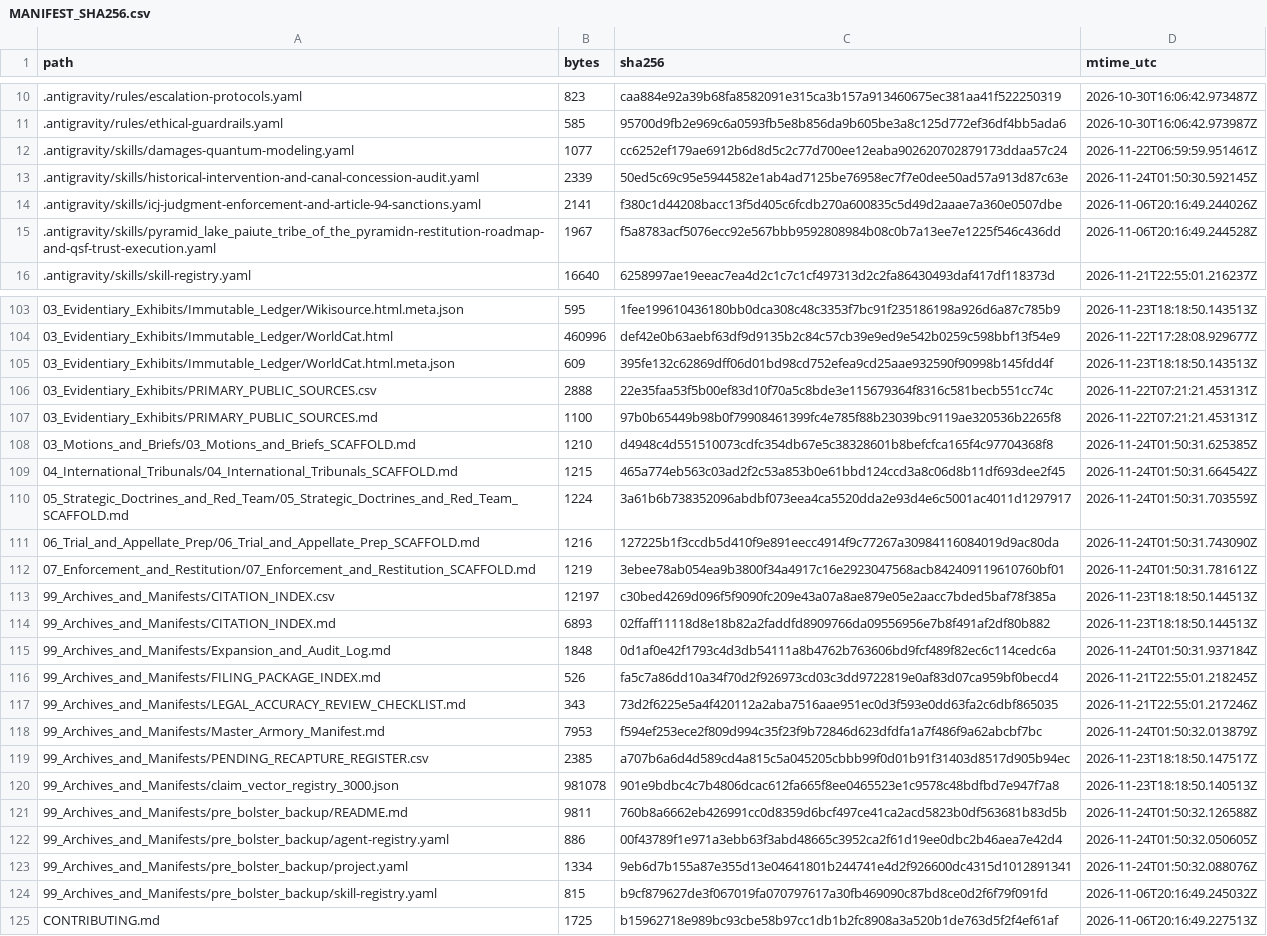
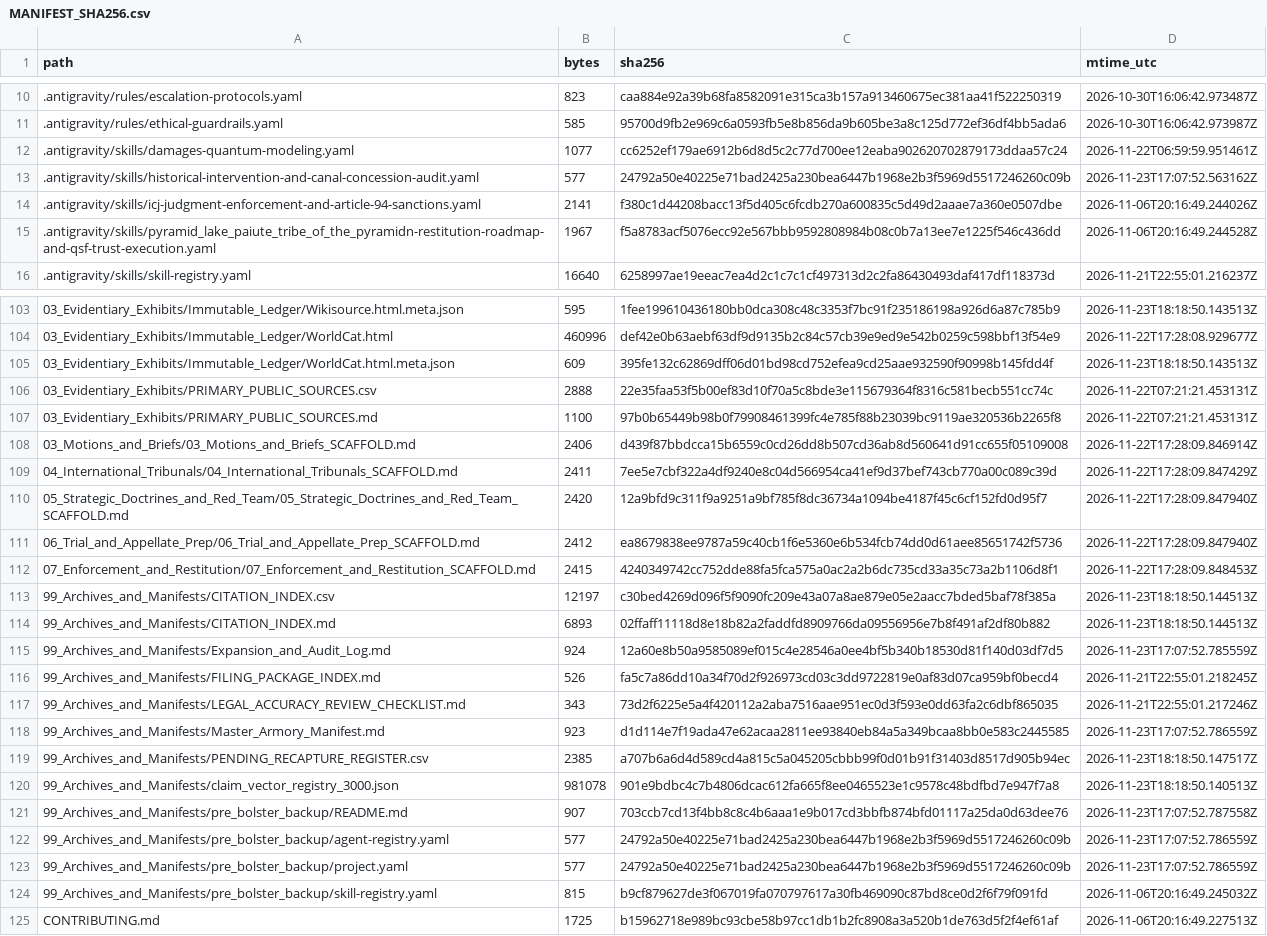
Before and after one commit to GlobalRestitutionAlliance/turtle-island-us-nv-pyramid-lake-paiute-tribe-of-the-pyramid-master-litigation, a CSV file: 99_Archives_and_Manifests/MANIFEST_SHA256.csv, drawn as a sheet; only a part is shown, gaps mark what is left out; the diff covers the shown part only.

```diff
--- a/99_Archives_and_Manifests/MANIFEST_SHA256.csv
+++ b/99_Archives_and_Manifests/MANIFEST_SHA256.csv
@@ -12,3 +12,3 @@ path,bytes,sha256,mtime_utc
 .antigravity/skills/damages-quantum-modeling.yaml,1077,cc6252ef179ae6912b6d8d5c2c77d700ee12eaba902620702879173ddaa57c24,2026-11-22T06:59:59.951461Z
-.antigravity/skills/historical-intervention-and-canal-concession-audit.yaml,2339,50ed5c69c95e5944582e1ab4ad7125be76958ec7f7e0dee50ad57a913d87c63e,2026-11-24T01:50:30.592145Z
+.antigravity/skills/historical-intervention-and-canal-concession-audit.yaml,577,24792a50e40225e71bad2425a230bea6447b1968e2b3f5969d5517246260c09b,2026-11-23T17:07:52.563162Z
 .antigravity/skills/icj-judgment-enforcement-and-article-94-sanctions.yaml,2141,f380c1d44208bacc13f5d405c6fcdb270a600835c5d49d2aaae7a360e0507dbe,2026-11-06T20:16:49.244026Z
@@ -107,18 +107,18 @@ path,bytes,sha256,mtime_utc
 03_Evidentiary_Exhibits/PRIMARY_PUBLIC_SOURCES.md,1100,97b0b65449b98b0f79908461399fc4e785f88b23039bc9119ae320536b2265f8,2026-11-22T07:21:21.453131Z
-03_Motions_and_Briefs/03_Motions_and_Briefs_SCAFFOLD.md,1210,d4948c4d551510073cdfc354db67e5c38328601b8befcfca165f4c97704368f8,2026-11-24T01:50:31.625385Z
-04_International_Tribunals/04_International_Tribunals_SCAFFOLD.md,1215,465a774eb563c03ad2f2c53a853b0e61bbd124ccd3a8c06d8b11df693dee2f45,2026-11-24T01:50:31.664542Z
-05_Strategic_Doctrines_and_Red_Team/05_Strategic_Doctrines_and_Red_Team_SCAFFOLD.md,1224,3a61b6b738352096abdbf073eea4ca5520dda2e93d4e6c5001ac4011d1297917,2026-11-24T01:50:31.703559Z
-06_Trial_and_Appellate_Prep/06_Trial_and_Appellate_Prep_SCAFFOLD.md,1216,127225b1f3ccdb5d410f9e891eecc4914f9c77267a30984116084019d9ac80da,2026-11-24T01:50:31.743090Z
-07_Enforcement_and_Restitution/07_Enforcement_and_Restitution_SCAFFOLD.md,1219,3ebee78ab054ea9b3800f34a4917c16e2923047568acb842409119610760bf01,2026-11-24T01:50:31.781612Z
+03_Motions_and_Briefs/03_Motions_and_Briefs_SCAFFOLD.md,2406,d439f87bbdcca15b6559c0cd26dd8b507cd36ab8d560641d91cc655f05109008,2026-11-22T17:28:09.846914Z
+04_International_Tribunals/04_International_Tribunals_SCAFFOLD.md,2411,7ee5e7cbf322a4df9240e8c04d566954ca41ef9d37bef743cb770a00c089c39d,2026-11-22T17:28:09.847429Z
+05_Strategic_Doctrines_and_Red_Team/05_Strategic_Doctrines_and_Red_Team_SCAFFOLD.md,2420,12a9bfd9c311f9a9251a9bf785f8dc36734a1094be4187f45c6cf152fd0d95f7,2026-11-22T17:28:09.847940Z
+06_Trial_and_Appellate_Prep/06_Trial_and_Appellate_Prep_SCAFFOLD.md,2412,ea8679838ee9787a59c40cb1f6e5360e6b534fcb74dd0d61aee85651742f5736,2026-11-22T17:28:09.847940Z
+07_Enforcement_and_Restitution/07_Enforcement_and_Restitution_SCAFFOLD.md,2415,4240349742cc752dde88fa5fca575a0ac2a2b6dc735cd33a35c73a2b1106d8f1,2026-11-22T17:28:09.848453Z
 99_Archives_and_Manifests/CITATION_INDEX.csv,12197,c30bed4269d096f5f9090fc209e43a07a8ae879e05e2aacc7bded5baf78f385a,2026-11-23T18:18:50.144513Z
 99_Archives_and_Manifests/CITATION_INDEX.md,6893,02ffaff11118d8e18b82a2faddfd8909766da09556956e7b8f491af2df80b882,2026-11-23T18:18:50.144513Z
-99_Archives_and_Manifests/Expansion_and_Audit_Log.md,1848,0d1af0e42f1793c4d3db54111a8b4762b763606bd9fcf489f82ec6c114cedc6a,2026-11-24T01:50:31.937184Z
+99_Archives_and_Manifests/Expansion_and_Audit_Log.md,924,12a60e8b50a9585089ef015c4e28546a0ee4bf5b340b18530d81f140d03df7d5,2026-11-23T17:07:52.785559Z
 99_Archives_and_Manifests/FILING_PACKAGE_INDEX.md,526,fa5c7a86dd10a34f70d2f926973cd03c3dd9722819e0af83d07ca959bf0becd4,2026-11-21T22:55:01.218245Z
 99_Archives_and_Manifests/LEGAL_ACCURACY_REVIEW_CHECKLIST.md,343,73d2f6225e5a4f420112a2aba7516aae951ec0d3f593e0dd63fa2c6dbf865035,2026-11-21T22:55:01.217246Z
-99_Archives_and_Manifests/Master_Armory_Manifest.md,7953,f594ef253ece2f809d994c35f23f9b72846d623dfdfa1a7f486f9a62abcbf7bc,2026-11-24T01:50:32.013879Z
+99_Archives_and_Manifests/Master_Armory_Manifest.md,923,d1d114e7f19ada47e62acaa2811ee93840eb84a5a349bcaa8bb0e583c2445585,2026-11-23T17:07:52.786559Z
 99_Archives_and_Manifests/PENDING_RECAPTURE_REGISTER.csv,2385,a707b6a6d4d589cd4a815c5a045205cbbb99f0d01b91f31403d8517d905b94ec,2026-11-23T18:18:50.147517Z
 99_Archives_and_Manifests/claim_vector_registry_3000.json,981078,901e9bdbc4c7b4806dcac612fa665f8ee0465523e1c9578c48bdfbd7e947f7a8,2026-11-23T18:18:50.140513Z
-99_Archives_and_Manifests/pre_bolster_backup/README.md,9811,760b8a6662eb426991cc0d8359d6bcf497ce41ca2acd5823b0df563681b83d5b,2026-11-24T01:50:32.126588Z
-99_Archives_and_Manifests/pre_bolster_backup/agent-registry.yaml,886,00f43789f1e971a3ebb63f3abd48665c3952ca2f61d19ee0dbc2b46aea7e42d4,2026-11-24T01:50:32.050605Z
-99_Archives_and_Manifests/pre_bolster_backup/project.yaml,1334,9eb6d7b155a87e355d13e04641801b244741e4d2f926600dc4315d1012891341,2026-11-24T01:50:32.088076Z
+99_Archives_and_Manifests/pre_bolster_backup/README.md,907,703ccb7cd13f4bb8c8c4b6aaa1e9b017cd3bbfb874bfd01117a25da0d63dee76,2026-11-23T17:07:52.787558Z
+99_Archives_and_Manifests/pre_bolster_backup/agent-registry.yaml,577,24792a50e40225e71bad2425a230bea6447b1968e2b3f5969d5517246260c09b,2026-11-23T17:07:52.786559Z
+99_Archives_and_Manifests/pre_bolster_backup/project.yaml,577,24792a50e40225e71bad2425a230bea6447b1968e2b3f5969d5517246260c09b,2026-11-23T17:07:52.786559Z
 99_Archives_and_Manifests/pre_bolster_backup/skill-registry.yaml,815,b9cf879627de3f067019fa070797617a30fb469090c87bd8ce0d2f6f79f091fd,2026-11-06T20:16:49.245032Z
```
Also changed, not shown: 77 edited cells elsewhere in this file, 37 other files.
